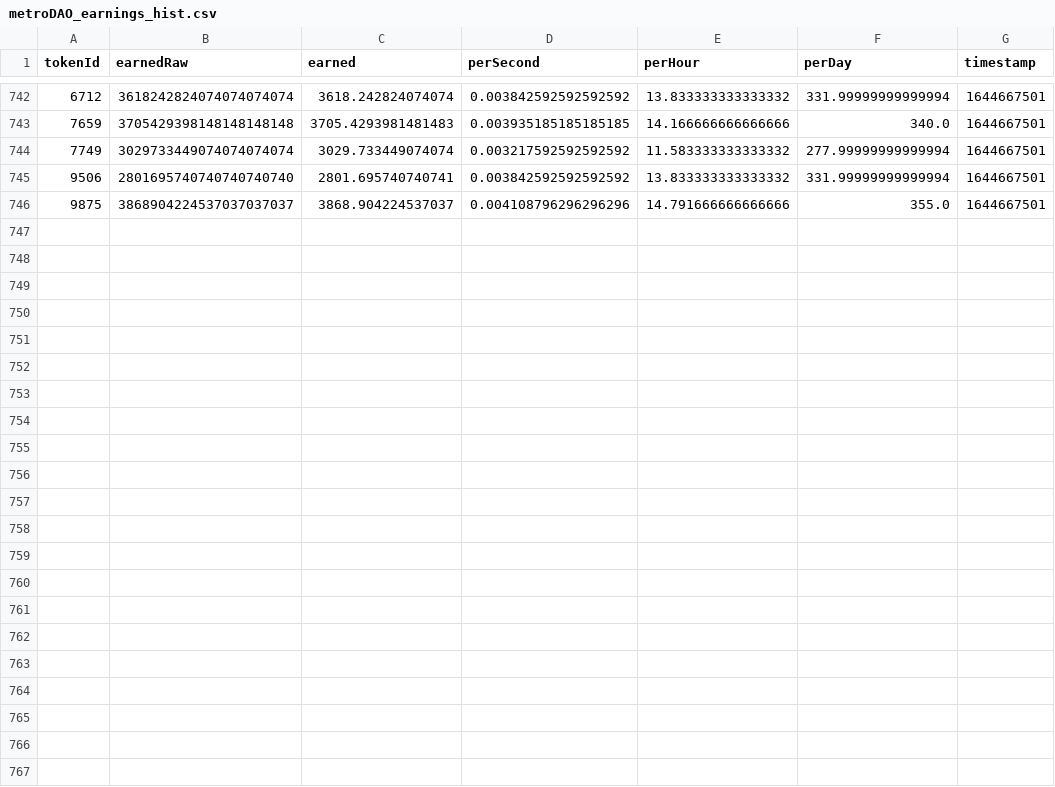
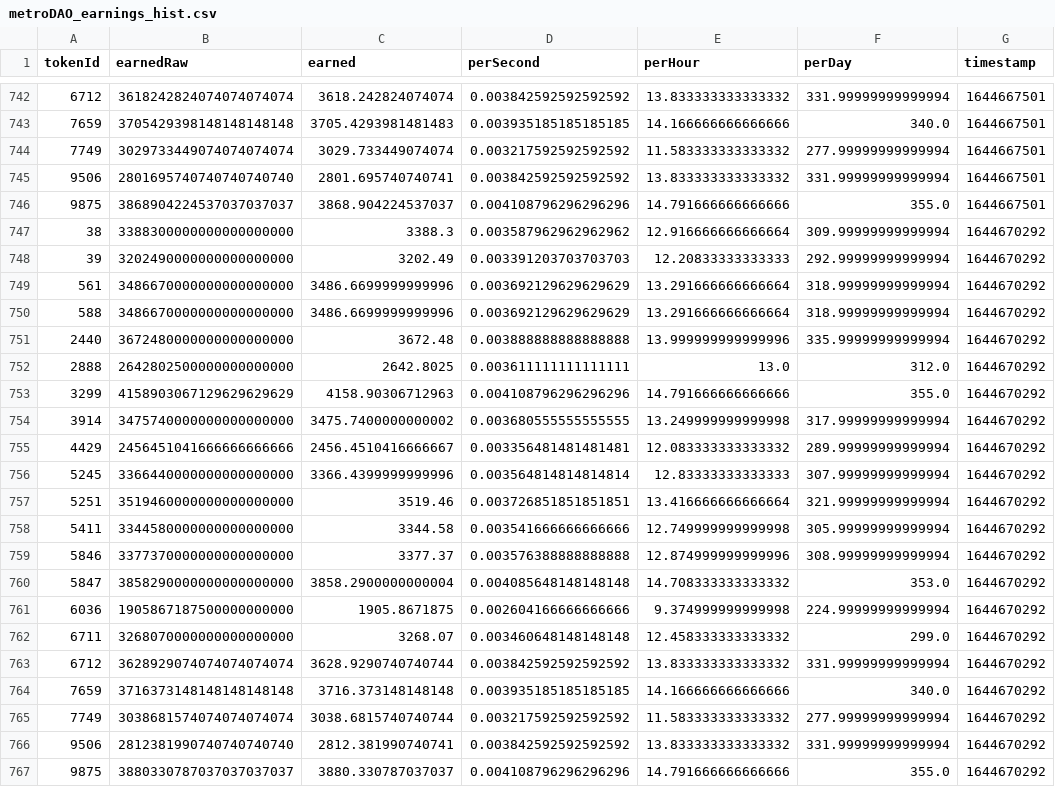
Before and after one commit to dlrec/MetroverseTracker, a CSV file: metroDAO_earnings_hist.csv, drawn as a sheet; only a part is shown, gaps mark what is left out; the diff names each change by its address in the sheet, - before the commit and + after, or states it on an @@ line.

```diff
--- a/metroDAO_earnings_hist.csv
+++ b/metroDAO_earnings_hist.csv
+row 747: 38 | 3388300000000000000000 | 3388.3 | 0.003587962962962962 | 12.916666666666664 | 309.99999999999994 | 1644670292
+row 748: 39 | 3202490000000000000000 | 3202.49 | 0.003391203703703703 | 12.20833333333333 | 292.99999999999994 | 1644670292
+row 749: 561 | 3486670000000000000000 | 3486.6699999999996 | 0.003692129629629629 | 13.291666666666664 | 318.99999999999994 | 1644670292
+row 750: 588 | 3486670000000000000000 | 3486.6699999999996 | 0.003692129629629629 | 13.291666666666664 | 318.99999999999994 | 1644670292
+row 751: 2440 | 3672480000000000000000 | 3672.48 | 0.003888888888888888 | 13.999999999999996 | 335.99999999999994 | 1644670292
+row 752: 2888 | 2642802500000000000000 | 2642.8025 | 0.003611111111111111 | 13.0 | 312.0 | 1644670292
+row 753: 3299 | 4158903067129629629629 | 4158.90306712963 | 0.004108796296296296 | 14.791666666666666 | 355.0 | 1644670292
+row 754: 3914 | 3475740000000000000000 | 3475.7400000000002 | 0.003680555555555555 | 13.249999999999998 | 317.99999999999994 | 1644670292
+row 755: 4429 | 2456451041666666666666 | 2456.4510416666667 | 0.003356481481481481 | 12.083333333333332 | 289.99999999999994 | 1644670292
+row 756: 5245 | 3366440000000000000000 | 3366.4399999999996 | 0.003564814814814814 | 12.83333333333333 | 307.99999999999994 | 1644670292
+row 757: 5251 | 3519460000000000000000 | 3519.46 | 0.003726851851851851 | 13.416666666666664 | 321.99999999999994 | 1644670292
+row 758: 5411 | 3344580000000000000000 | 3344.58 | 0.003541666666666666 | 12.749999999999998 | 305.99999999999994 | 1644670292
+row 759: 5846 | 3377370000000000000000 | 3377.37 | 0.003576388888888888 | 12.874999999999996 | 308.99999999999994 | 1644670292
+row 760: 5847 | 3858290000000000000000 | 3858.2900000000004 | 0.004085648148148148 | 14.708333333333332 | 353.0 | 1644670292
+row 761: 6036 | 1905867187500000000000 | 1905.8671875 | 0.002604166666666666 | 9.374999999999998 | 224.99999999999994 | 1644670292
+row 762: 6711 | 3268070000000000000000 | 3268.07 | 0.003460648148148148 | 12.458333333333332 | 299.0 | 1644670292
+row 763: 6712 | 3628929074074074074074 | 3628.9290740740744 | 0.003842592592592592 | 13.833333333333332 | 331.99999999999994 | 1644670292
+row 764: 7659 | 3716373148148148148148 | 3716.373148148148 | 0.003935185185185185 | 14.166666666666666 | 340.0 | 1644670292
+row 765: 7749 | 3038681574074074074074 | 3038.6815740740744 | 0.003217592592592592 | 11.583333333333332 | 277.99999999999994 | 1644670292
+row 766: 9506 | 2812381990740740740740 | 2812.381990740741 | 0.003842592592592592 | 13.833333333333332 | 331.99999999999994 | 1644670292
+row 767: 9875 | 3880330787037037037037 | 3880.330787037037 | 0.004108796296296296 | 14.791666666666666 | 355.0 | 1644670292
```
Also changed, not shown: Metroverse_listings.csv, metroDAO_earnings.csv.
